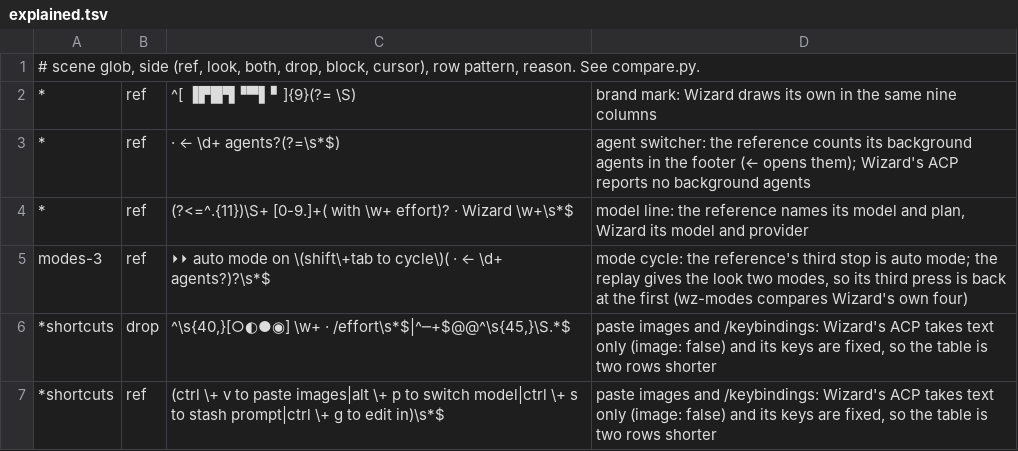
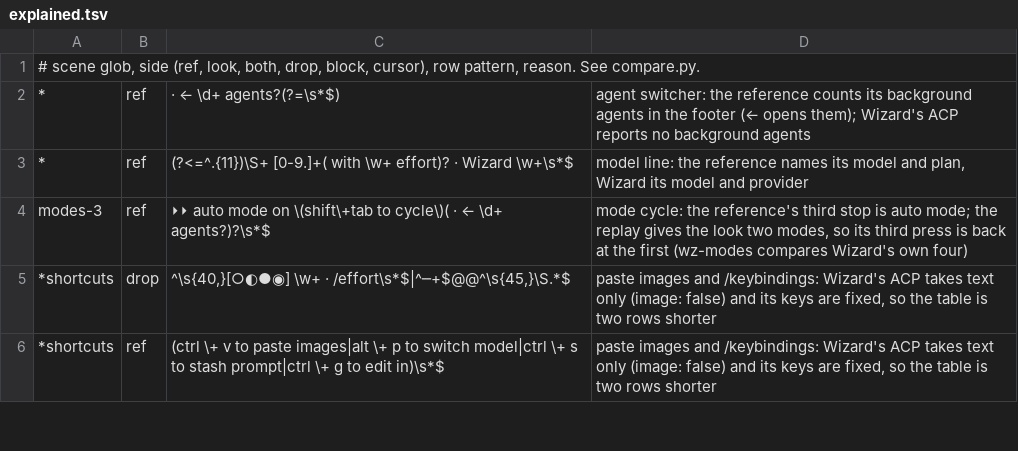
Before and after one commit to teddytennant/wizard, a TSV file: looks/crates/claudew/tools/explained.tsv, drawn as a sheet; only a part is shown; the diff names each change by its address in the sheet, - before the commit and + after, or states it on an @@ line.

Commit message:
claude mascot art

```diff
--- a/looks/crates/claudew/tools/explained.tsv
+++ b/looks/crates/claudew/tools/explained.tsv
-row 2: * | ref | ^[ ▐▛█▜▝▀▌▘]{9}(?= \S) | brand mark: Wizard draws its own in the same nine columns
```
Also changed, not shown: 3 other files.
